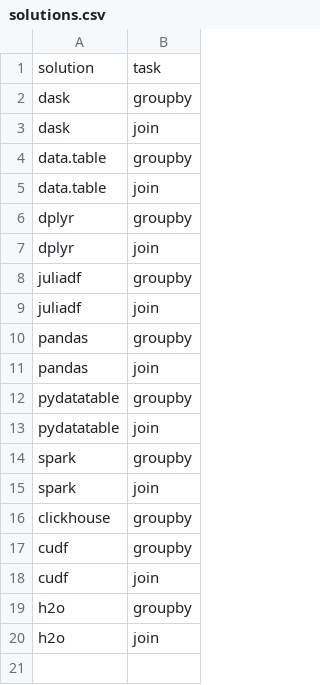
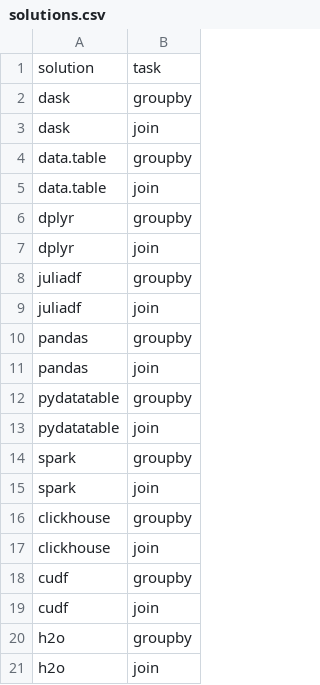
Before and after one commit to h2oai/db-benchmark, a CSV file: _control/solutions.csv, drawn as a sheet; the diff names each change by its address in the sheet, - before the commit and + after, or states it on an @@ line.

Commit message:
ch join

```diff
--- a/_control/solutions.csv
+++ b/_control/solutions.csv
+row 17: clickhouse | join
```
Also changed, not shown: 8 other files.
